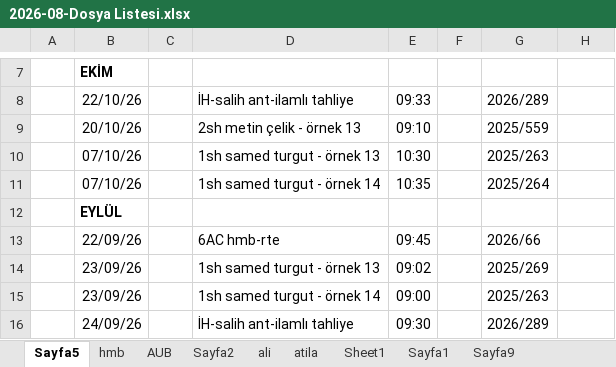
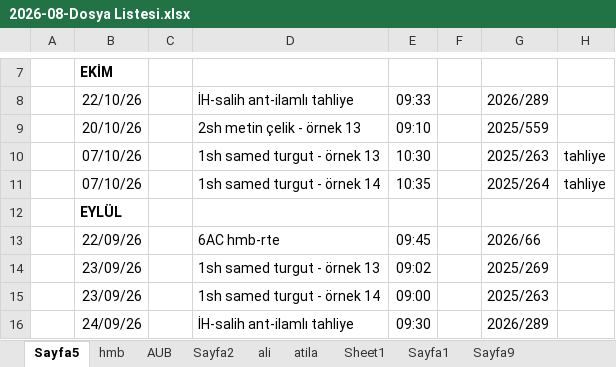
Before and after one commit to roboturx/2609-yzhn, an Excel workbook: mahkeme/2026-08-Dosya Listesi.xlsx, sheet Sayfa5, drawn as a sheet; only a part is shown, gaps mark what is left out; values as stored, in another font and other column widths than the file's, no borders; the diff names each change by its address in the sheet, - before the commit and + after, or states it on an @@ line.

Commit message:
kl

```diff
--- a/mahkeme/2026-08-Dosya Listesi.xlsx (sheet Sayfa5)
+++ b/mahkeme/2026-08-Dosya Listesi.xlsx (sheet Sayfa5)
-H10:H11: (empty)
+H10:H11: tahliye
```
